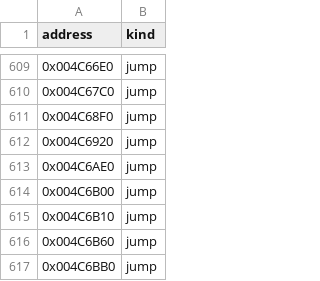
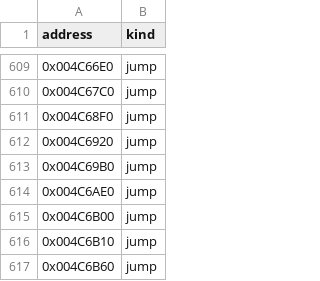
Before and after one commit to fran6co/OpenSMACX, a CSV file: docs/recovery-redirects.csv, drawn as a sheet; only a part is shown, gaps mark what is left out; the shorter side is filled out with more unchanged rows; the diff names each change by its address in the sheet, - before the commit and + after, or states it on an @@ line.

```diff
--- a/docs/recovery-redirects.csv
+++ b/docs/recovery-redirects.csv
+row 613: 0x004C69B0 | jump
```
Also changed, not shown: docs/recovery/priorities.csv, 9 other files.
